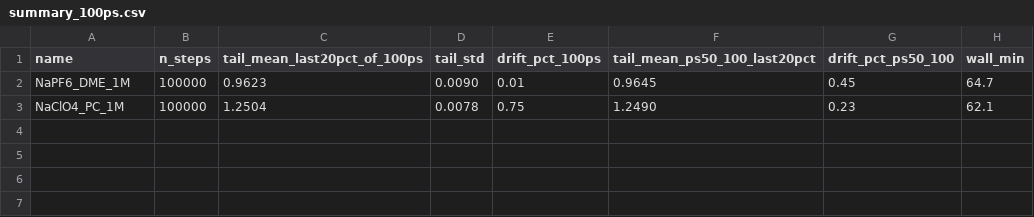
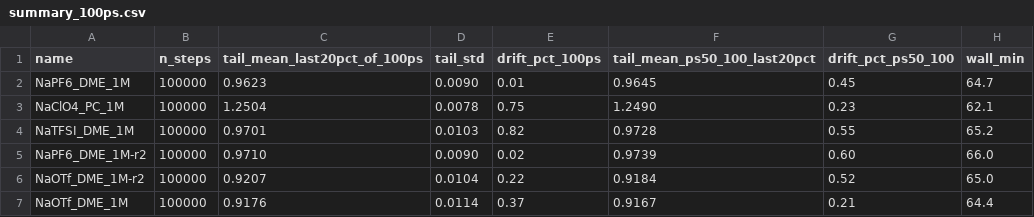
Before and after one commit to DChristensen12/SolvationNet, a CSV file: data/na-electrolyte-solvation-boxes/nitro_campaign/extended_100ps/summary_100ps.csv, drawn as a sheet; the diff names each change by its address in the sheet, - before the commit and + after, or states it on an @@ line.

Commit message:
Adding four boxes ran 50ps more on UMA nitro.

```diff
--- a/data/na-electrolyte-solvation-boxes/nitro_campaign/extended_100ps/summary_100ps.csv
+++ b/data/na-electrolyte-solvation-boxes/nitro_campaign/extended_100ps/summary_100ps.csv
+row 4: NaTFSI_DME_1M | 100000 | 0.9701 | 0.0103 | 0.82 | 0.9728 | 0.55 | 65.2
+row 5: NaPF6_DME_1M-r2 | 100000 | 0.9710 | 0.0090 | 0.02 | 0.9739 | 0.60 | 66.0
+row 6: NaOTf_DME_1M-r2 | 100000 | 0.9207 | 0.0104 | 0.22 | 0.9184 | 0.52 | 65.0
+row 7: NaOTf_DME_1M | 100000 | 0.9176 | 0.0114 | 0.37 | 0.9167 | 0.21 | 64.4
```
Also changed, not shown: 4 other files.
